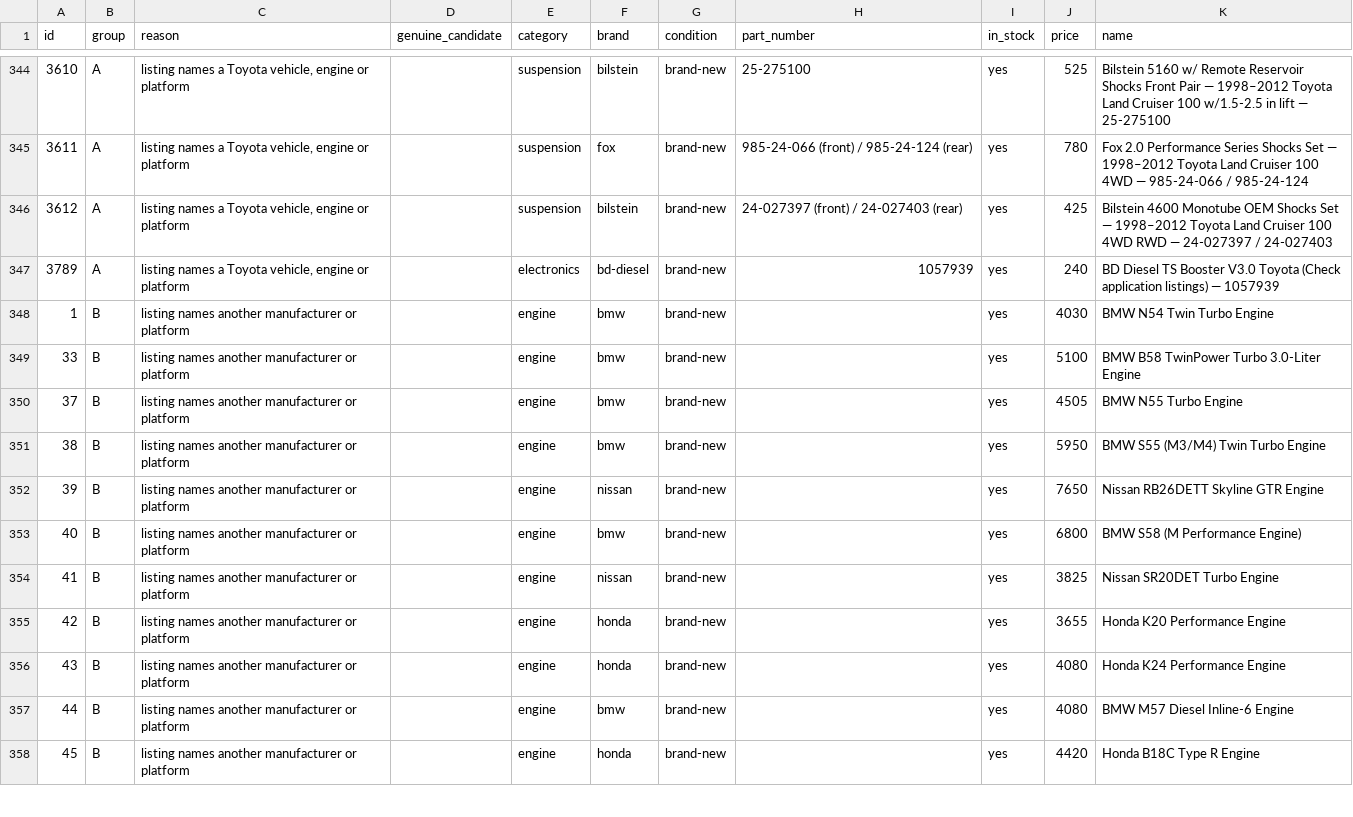
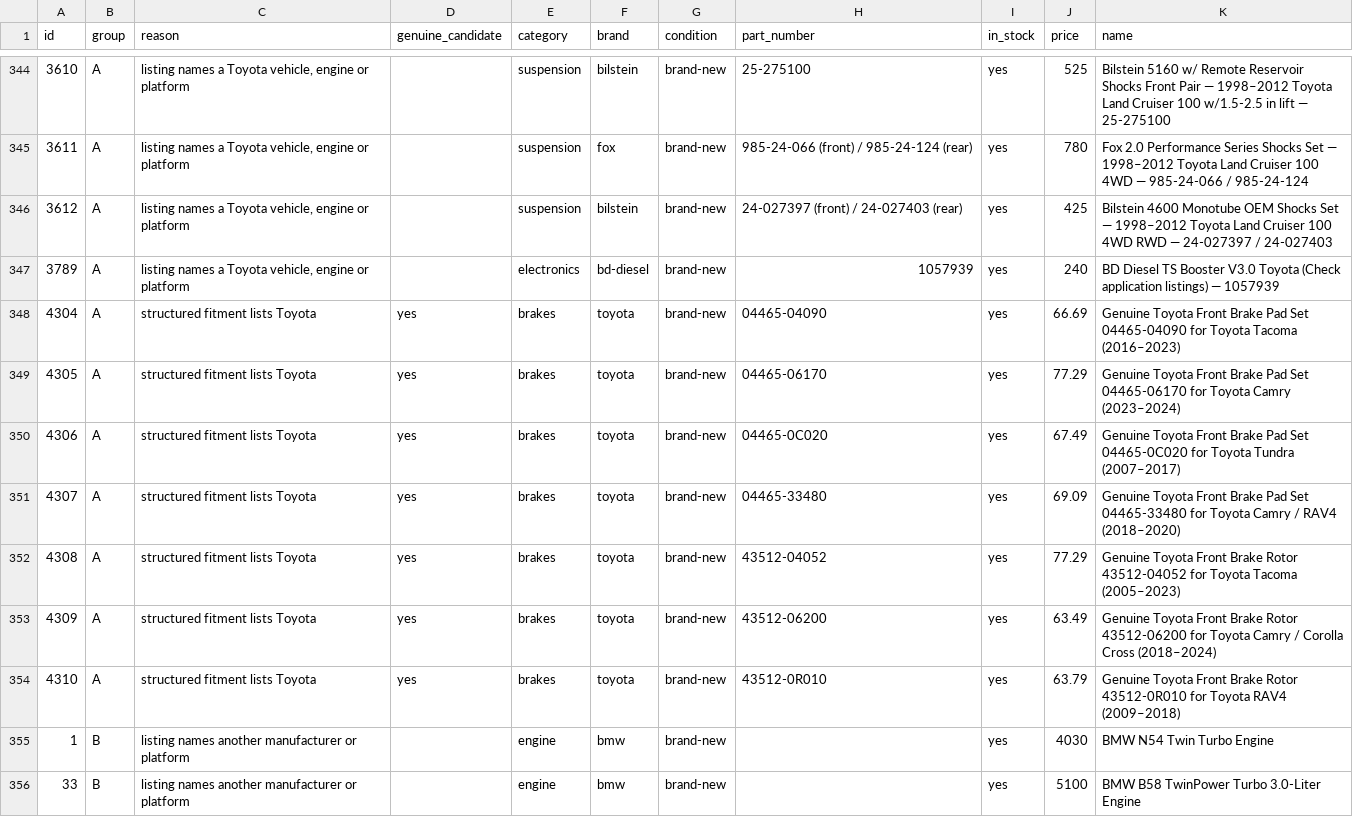
Before and after one commit to drivoraparts/drivoraparts, a CSV file: docs/toyota-catalog-audit.csv, drawn as a sheet; only a part is shown, gaps mark what is left out; the shorter side is filled out with more unchanged rows.

```diff
--- a/docs/toyota-catalog-audit.csv
+++ b/docs/toyota-catalog-audit.csv
@@ -347,2 +347,9 @@ id,group,reason,genuine_candidate,category,brand,condition,part_number,in_stock,
 "3789","A","listing names a Toyota vehicle, engine or platform","","electronics","bd-diesel","brand-new","1057939","yes","240","BD Diesel TS Booster V3.0 Toyota (Check application listings) — 1057939"
+"4304","A","structured fitment lists Toyota","yes","brakes","toyota","brand-new","04465-04090","yes","66.69","Genuine Toyota Front Brake Pad Set 04465-04090 for Toyota Tacoma (2016–2023)"
+"4305","A","structured fitment lists Toyota","yes","brakes","toyota","brand-new","04465-06170","yes","77.29","Genuine Toyota Front Brake Pad Set 04465-06170 for Toyota Camry (2023–2024)"
+"4306","A","structured fitment lists Toyota","yes","brakes","toyota","brand-new","04465-0C020","yes","67.49","Genuine Toyota Front Brake Pad Set 04465-0C020 for Toyota Tundra (2007–2017)"
+"4307","A","structured fitment lists Toyota","yes","brakes","toyota","brand-new","04465-33480","yes","69.09","Genuine Toyota Front Brake Pad Set 04465-33480 for Toyota Camry / RAV4 (2018–2020)"
+"4308","A","structured fitment lists Toyota","yes","brakes","toyota","brand-new","43512-04052","yes","77.29","Genuine Toyota Front Brake Rotor 43512-04052 for Toyota Tacoma (2005–2023)"
+"4309","A","structured fitment lists Toyota","yes","brakes","toyota","brand-new","43512-06200","yes","63.49","Genuine Toyota Front Brake Rotor 43512-06200 for Toyota Camry / Corolla Cross (2018–2024)"
+"4310","A","structured fitment lists Toyota","yes","brakes","toyota","brand-new","43512-0R010","yes","63.79","Genuine Toyota Front Brake Rotor 43512-0R010 for Toyota RAV4 (2009–2018)"
 "1","B","listing names another manufacturer or platform","","engine","bmw","brand-new","","yes","4030","BMW N54 Twin Turbo Engine"
```
Also changed, not shown: 25 other files.
